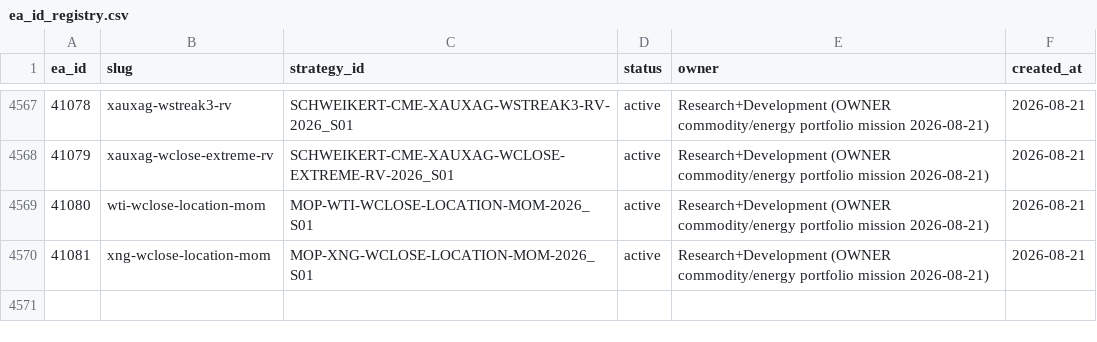
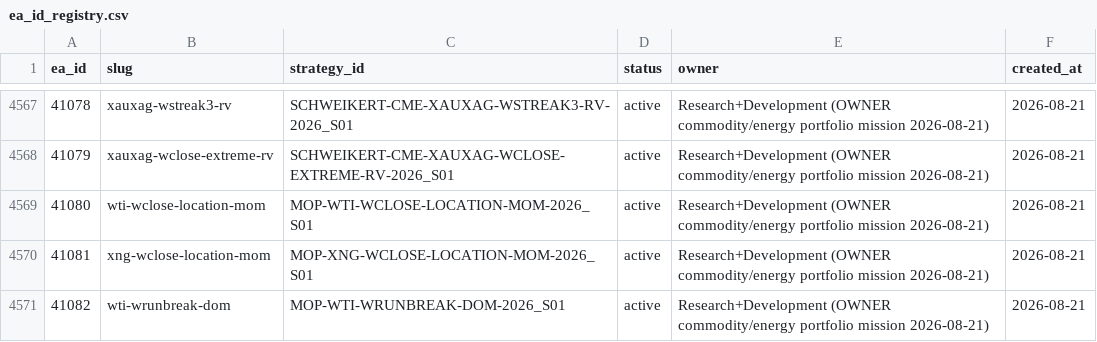
Before and after one commit to QuantMechanica/VPS-PortfolioBuild, a CSV file: framework/registry/ea_id_registry.csv, drawn as a sheet; only a part is shown, gaps mark what is left out; the diff names each change by its address in the sheet, - before the commit and + after, or states it on an @@ line.

```diff
--- a/framework/registry/ea_id_registry.csv
+++ b/framework/registry/ea_id_registry.csv
+row 4571: 41082 | wti-wrunbreak-dom | MOP-WTI-WRUNBREAK-DOM-2026_S01 | active | Research+Development (OWNER commodity/energy portfolio mission 2026-08-21) | 2026-08-21
```
Also changed, not shown: 5 other files.
